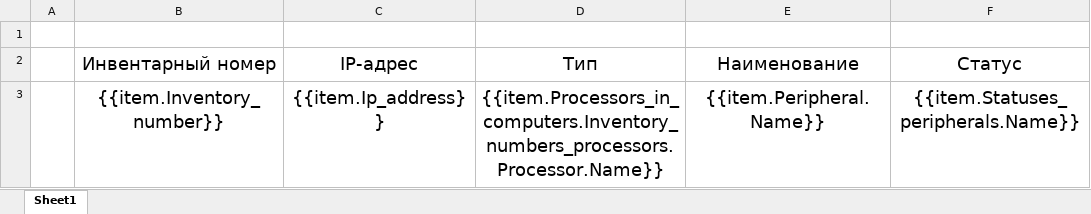
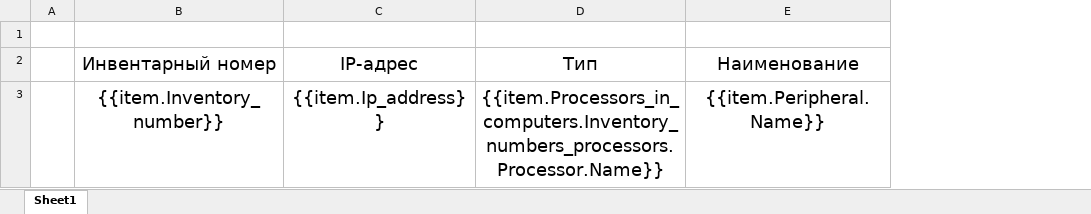
Before and after one commit to Tetz228/Inventory, an Excel workbook: Inventory/Templates/Шаблон для инвентаризации компьютеров.xlsx, sheet Sheet1, drawn as a sheet; values as stored, in another font and other column widths than the file's, no borders; the diff names each change by its address in the sheet, - before the commit and + after, or states it on an @@ line.

```diff
--- a/Inventory/Templates/Шаблон для инвентаризации компьютеров.xlsx (sheet Sheet1)
+++ b/Inventory/Templates/Шаблон для инвентаризации компьютеров.xlsx (sheet Sheet1)
-column F (Статус), row 3: {{item.Statuses_peripherals.Name}}
```
Also changed, not shown: Inventory/Templates/Шаблон для инвентаризации периферии.xlsx, 16 other files.
